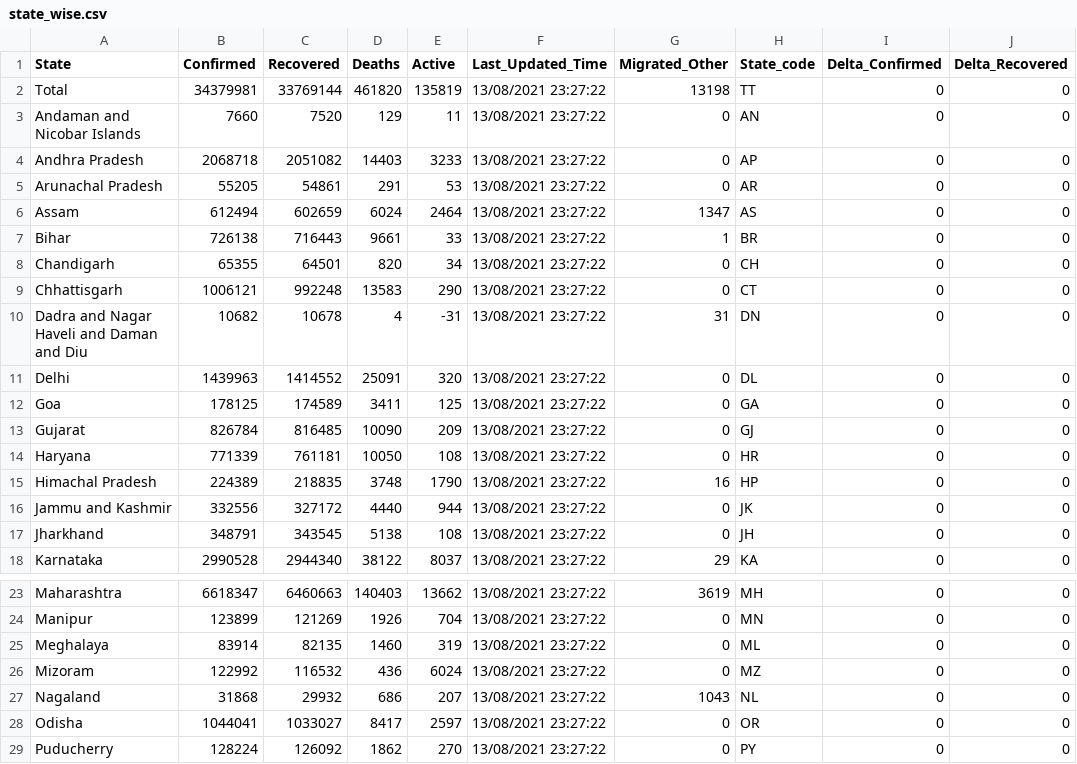
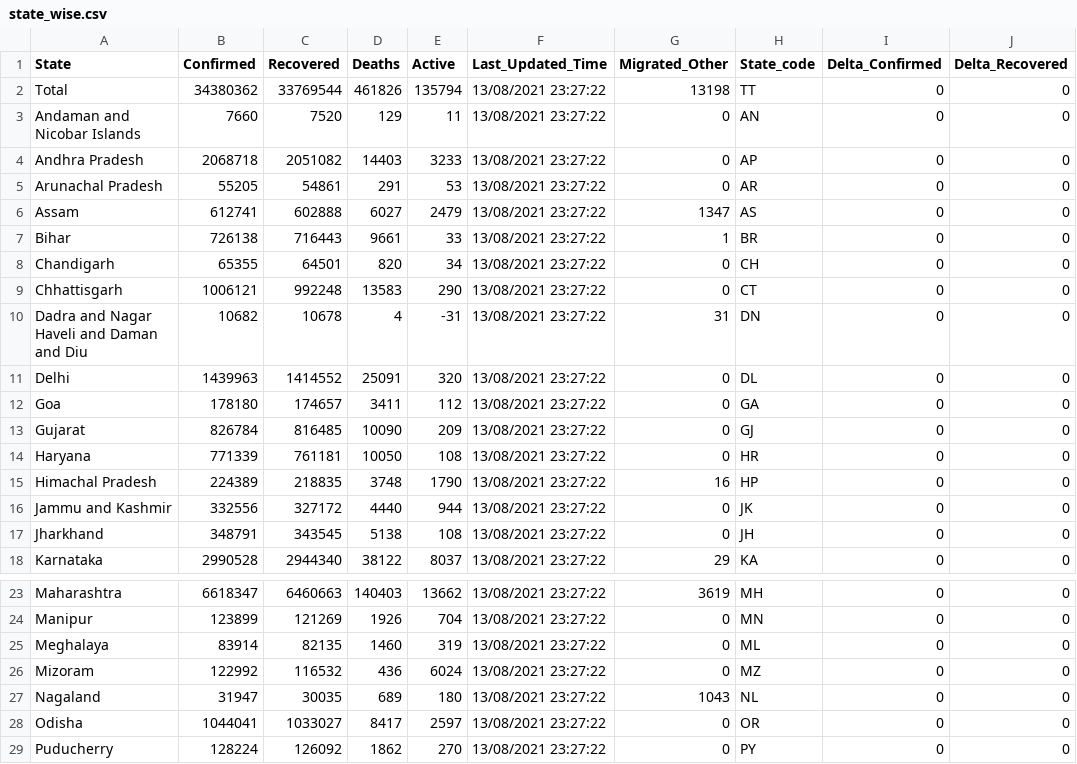
Before and after one commit to keshavashiya/covid19bharat_data, a CSV file: csv/latest/state_wise.csv, drawn as a sheet; only a part is shown, gaps mark what is left out; the diff names each change by its address in the sheet, - before the commit and + after, or states it on an @@ line.

```diff
--- a/csv/latest/state_wise.csv
+++ b/csv/latest/state_wise.csv
-B2 (Confirmed): 34379981
+B2 (Confirmed): 34380362
-C2 (Recovered): 33769144
+C2 (Recovered): 33769544
-D2 (Deaths): 461820
+D2 (Deaths): 461826
-E2 (Active): 135819
+E2 (Active): 135794
-B6 (Confirmed): 612494
+B6 (Confirmed): 612741
-C6 (Recovered): 602659
+C6 (Recovered): 602888
-D6 (Deaths): 6024
+D6 (Deaths): 6027
-E6 (Active): 2464
+E6 (Active): 2479
-B12 (Confirmed): 178125
+B12 (Confirmed): 178180
-C12 (Recovered): 174589
+C12 (Recovered): 174657
-E12 (Active): 125
+E12 (Active): 112
-B27 (Confirmed): 31868
+B27 (Confirmed): 31947
-C27 (Recovered): 29932
+C27 (Recovered): 30035
-D27 (Deaths): 686
+D27 (Deaths): 689
-E27 (Active): 207
+E27 (Active): 180
```
Also changed, not shown: csv/latest/district_wise.csv, 27 other files.
